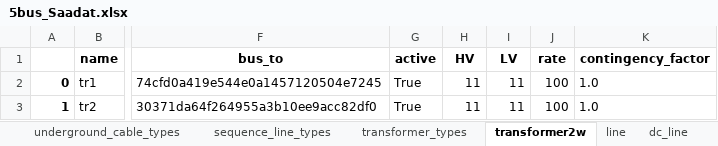
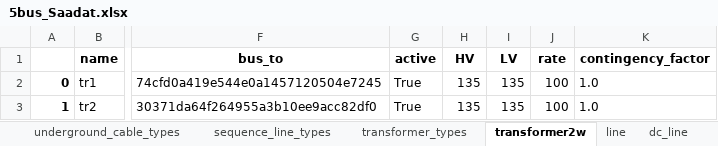
Before and after one commit to schuttpj86/vera1, an Excel workbook: 5bus_Saadat.xlsx, sheet transformer2w, drawn as a sheet; only a part is shown, gaps mark what is left out; values as stored, in another font and other column widths than the file's, no borders; the diff names each change by its address in the sheet, - before the commit and + after, or states it on an @@ line.

Commit message:
remap the order of conn

```diff
--- a/5bus_Saadat.xlsx (sheet transformer2w)
+++ b/5bus_Saadat.xlsx (sheet transformer2w)
-H2:H3 (HV): 11
+H2:H3 (HV): 135
-I2:I3 (LV): 11
+I2:I3 (LV): 135
```
Also changed, not shown: 4 other files.
